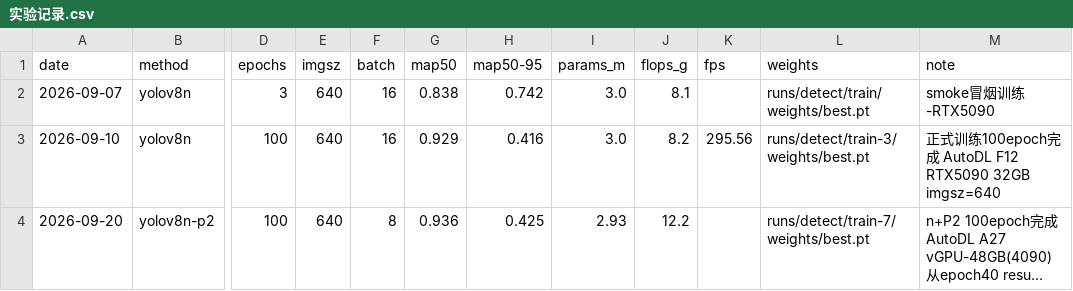
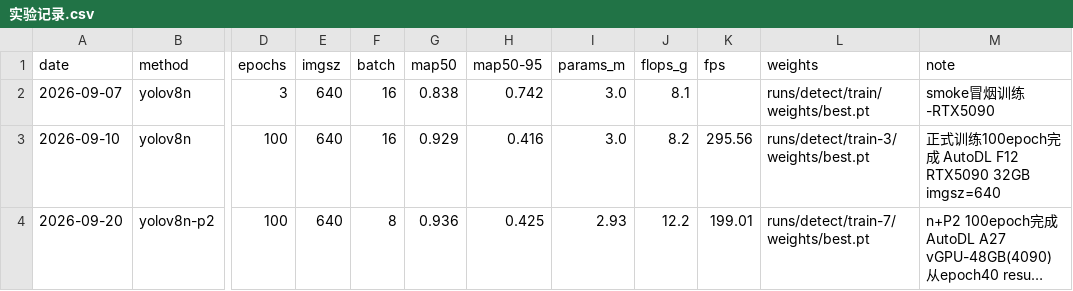
Before and after one commit to 21wsda/campus-tiny-det, a CSV file: docs/实验记录.csv, drawn as a sheet; only a part is shown, gaps mark what is left out; long unchanged cells end in …; the diff names each change by its address in the sheet, - before the commit and + after, or states it on an @@ line.

Commit message:
Update 实验记录.csv

```diff
--- a/docs/实验记录.csv
+++ b/docs/实验记录.csv
-K4 (fps): (empty)
+K4 (fps): 199.01
```
